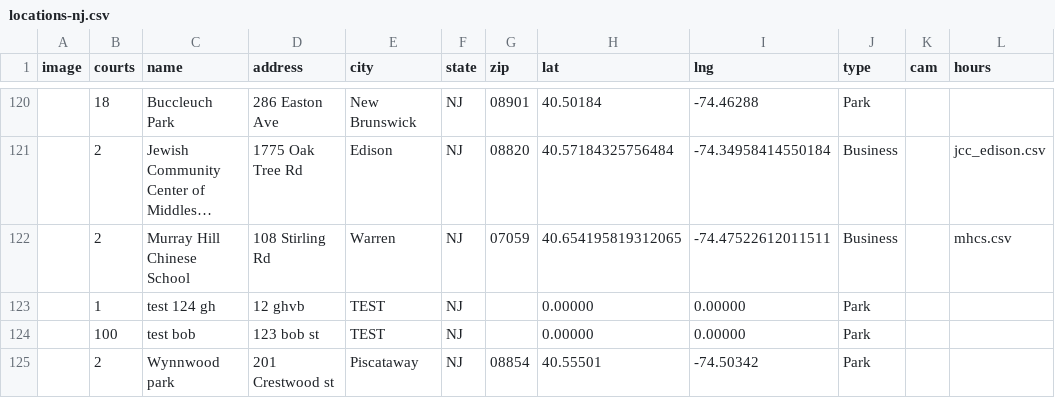
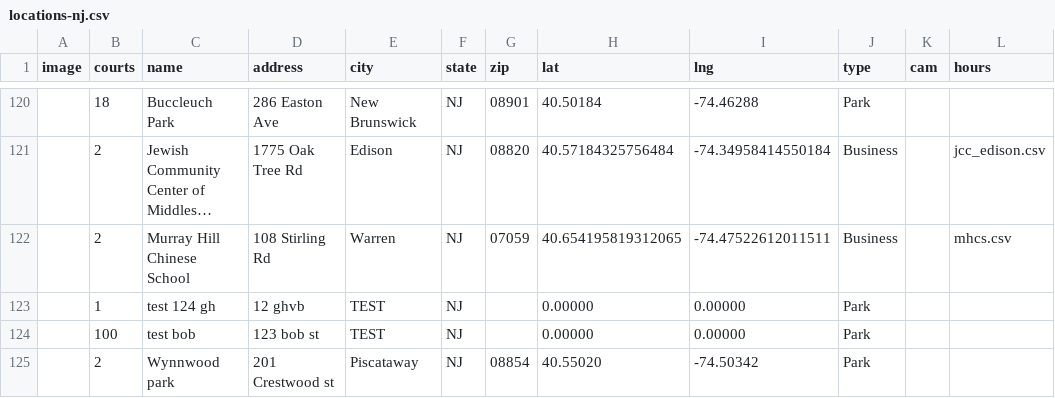
Before and after one commit to andrewrelic/pickleball-finder, a CSV file: locations-nj.csv, drawn as a sheet; only a part is shown, gaps mark what is left out; long unchanged cells end in …; the diff names each change by its address in the sheet, - before the commit and + after, or states it on an @@ line.

Commit message:
Update Wynnwood park in locations-nj.csv (Approved Edit)

```diff
--- a/locations-nj.csv
+++ b/locations-nj.csv
-H125 (lat): 40.55501
+H125 (lat): 40.55020
```
